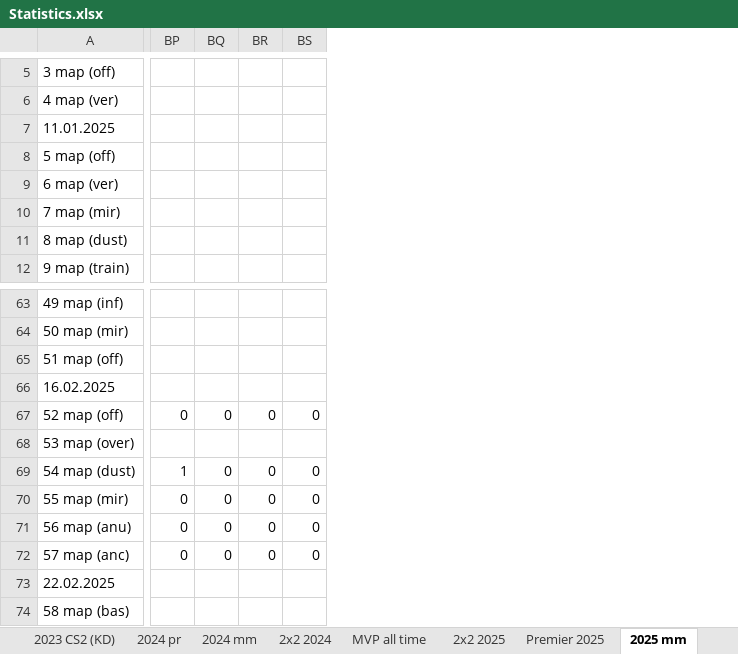
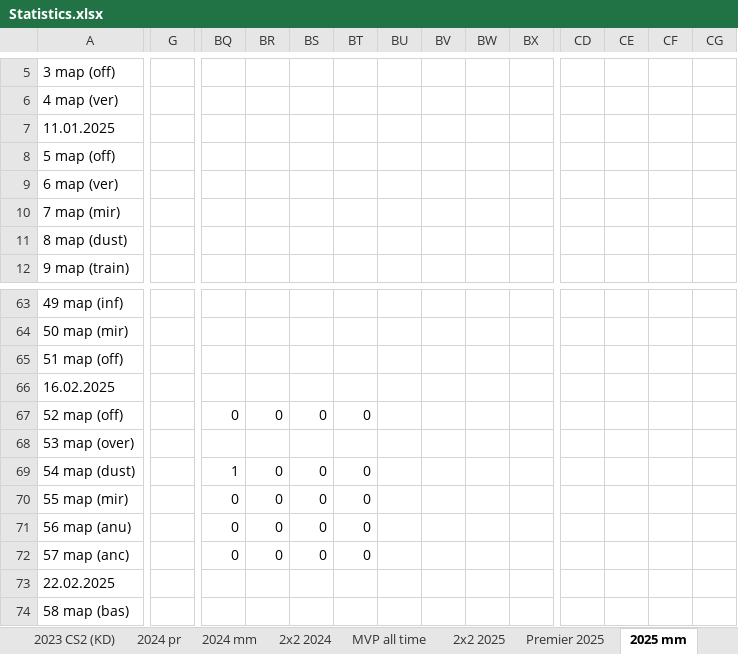
Before and after one commit to Geraque/stats-bot_v2, an Excel workbook: stats-bot_v2-app/src/main/resources/Statistics.xlsx, sheet 2025 mm, drawn as a sheet; only a part is shown, gaps mark what is left out; values as stored, in another font and other column widths than the file's, no cell formats; addresses are those after the commit; the diff covers the shown part only; the diff names each change by its address in the sheet, - before the commit and + after, or states it on an @@ line.

```diff
--- a/stats-bot_v2-app/src/main/resources/Statistics.xlsx (sheet 2025 mm)
+++ b/stats-bot_v2-app/src/main/resources/Statistics.xlsx (sheet 2025 mm)
+column G, empty
+column BQ, rows 67-72: 0 |  | 1 | 0 | 0 | 0
+column BR, rows 67-72: 0 |  | 0 | 0 | 0 | 0
+column BS, rows 67-72: 0 |  | 0 | 0 | 0 | 0
+column BT, rows 67-72: 0 |  | 0 | 0 | 0 | 0
+column BU, empty
+column BV, empty
+column BW, empty
+column BX, empty
-CD67: 0
+CD67: (empty)
-CE67: 0
+CE67: (empty)
-CF67: 0
+CF67: (empty)
-CG67: 0
+CG67: (empty)
-CD69: 1
+CD69: (empty)
-CE69:CE72: 0
+CE69:CE72: (empty)
-CF69:CF72: 0
+CF69:CF72: (empty)
-CG69:CG72: 0
+CG69:CG72: (empty)
-CD70:CD72: 0
+CD70:CD72: (empty)
```
Also changed, not shown: 4 added rows, 5 added columns, 36 edited cells and merged cells elsewhere in this sheet, cell formats, formulas that keep their value, 6 other files.
